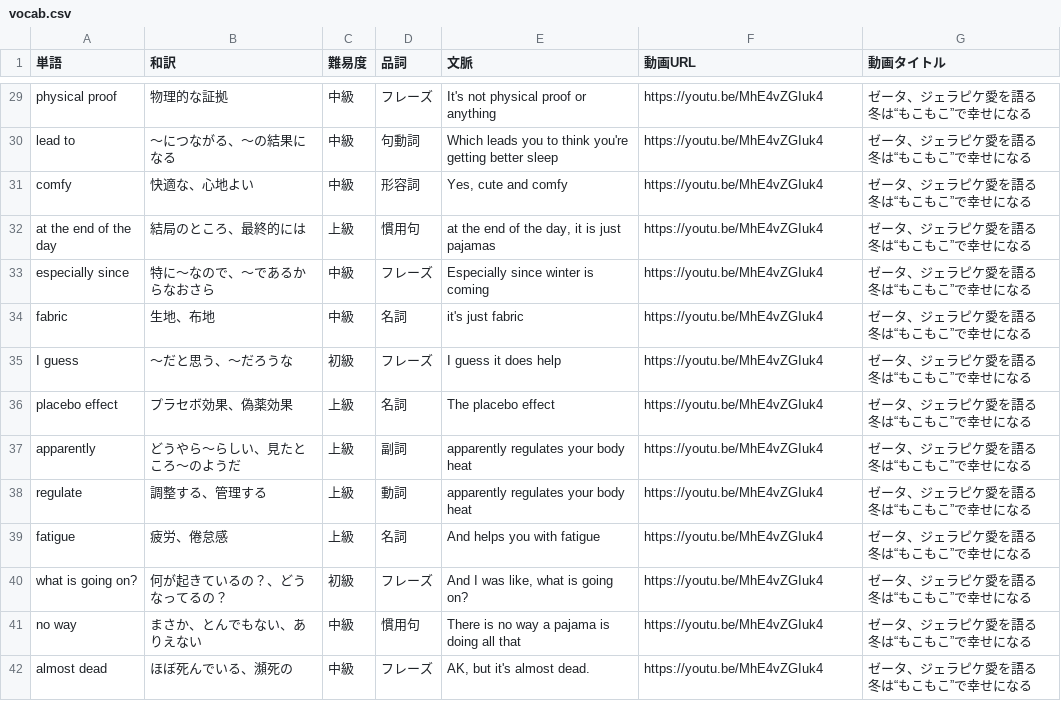
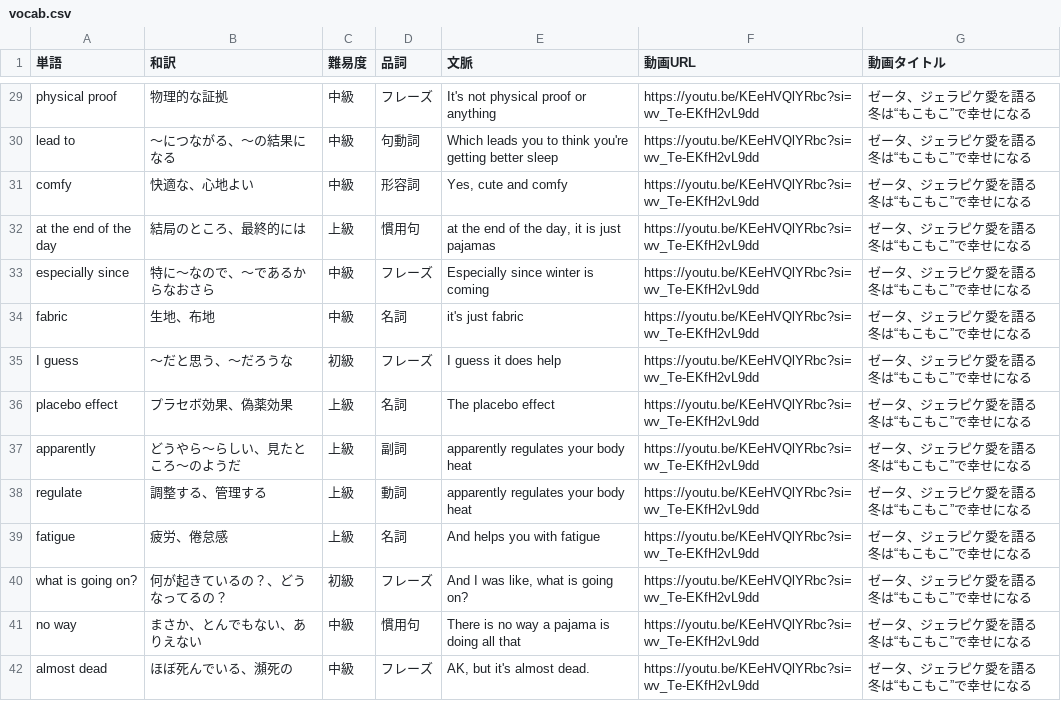
Before and after one commit to w-udagawa/vlingual-cards, a CSV file: public/vocab.csv, drawn as a sheet; only a part is shown, gaps mark what is left out; the diff covers the shown part only; the diff names each change by its address in the sheet, - before the commit and + after, or states it on an @@ line.

```diff
--- a/public/vocab.csv
+++ b/public/vocab.csv
-F29:F42 (動画URL): https://youtu.be/MhE4vZGIuk4
+F29:F42 (動画URL): https://youtu.be/KEeHVQlYRbc?si=wv_Te-EKfH2vL9dd
```
Also changed, not shown: 46 edited cells elsewhere in this file.
